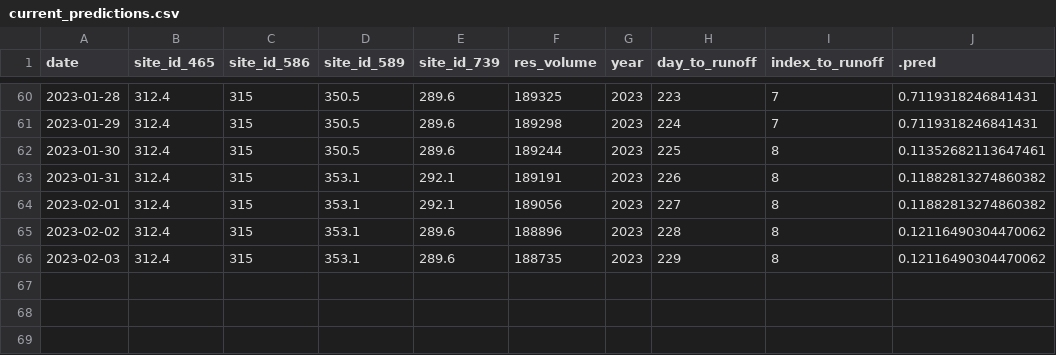
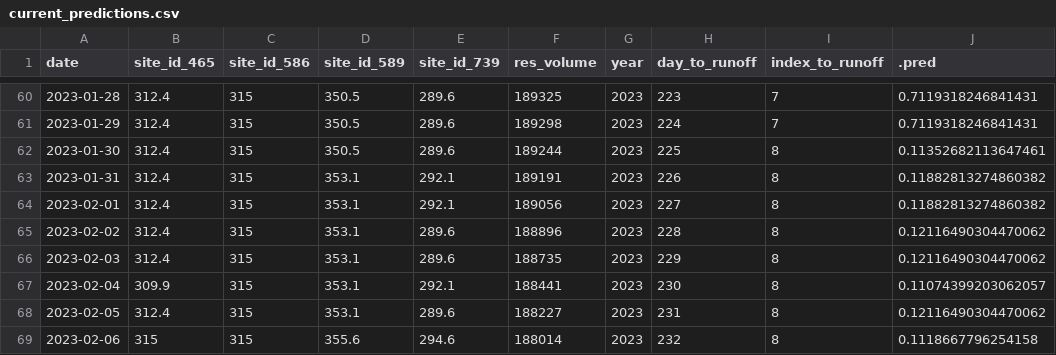
Before and after one commit to mschmidty/dolores_flow_predict, a CSV file: output/current_predictions.csv, drawn as a sheet; only a part is shown, gaps mark what is left out.

```diff
--- a/output/current_predictions.csv
+++ b/output/current_predictions.csv
@@ -66 +66,4 @@ date,site_id_465,site_id_586,site_id_589,site_id_739,res_volume,year,day_to_runo
 2023-02-03,312.4,315,353.1,289.6,188735,2023,229,8,0.12116490304470062
+2023-02-04,309.9,315,353.1,292.1,188441,2023,230,8,0.11074399203062057
+2023-02-05,312.4,315,353.1,289.6,188227,2023,231,8,0.12116490304470062
+2023-02-06,315,315,355.6,294.6,188014,2023,232,8,0.1118667796254158
```
Also changed, not shown: 1 other file.
